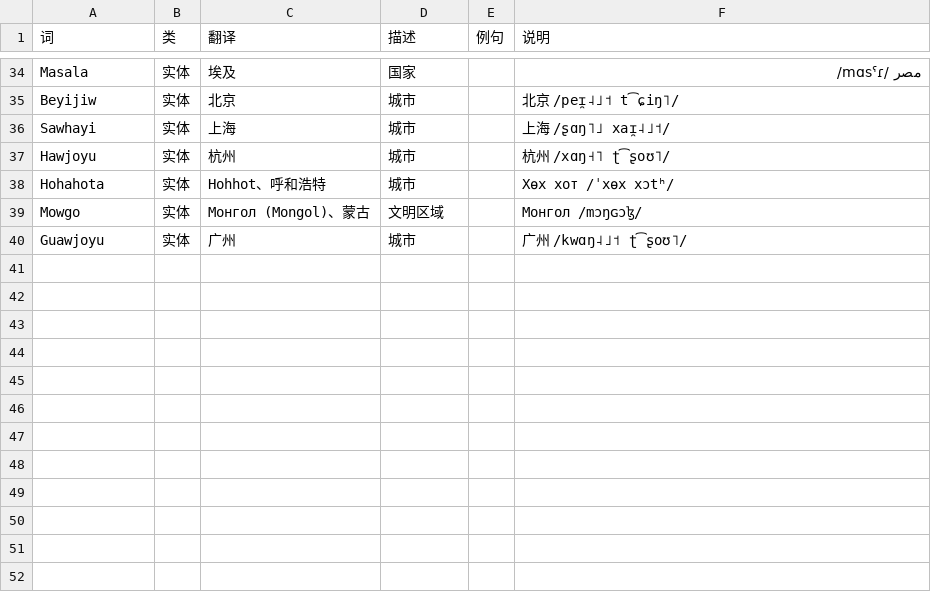
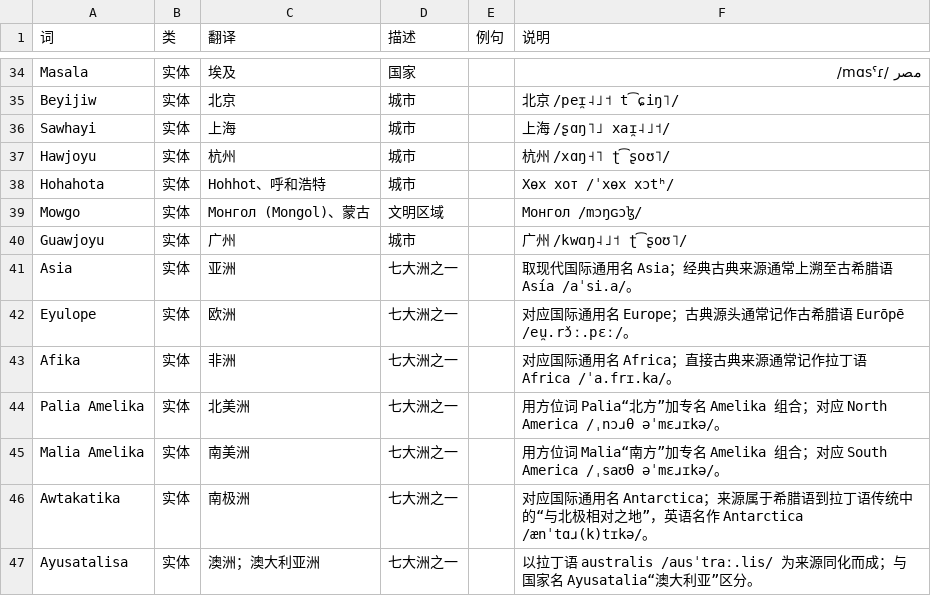
Before and after one commit to nufegia/nufe, a CSV file: nufe 词库/特殊词库.csv, drawn as a sheet; only a part is shown, gaps mark what is left out; the diff names each change by its address in the sheet, - before the commit and + after, or states it on an @@ line.

Commit message:
Add seven continent entries to special lexicon

```diff
--- a/nufe 词库/特殊词库.csv
+++ b/nufe 词库/特殊词库.csv
+row 41: Asia | 实体 | 亚洲 | 七大洲之一 |  | 取现代国际通用名 Asia；经典古典来源通常上溯至古希腊语 Asía /aˈsi.a/。
+row 42: Eyulope | 实体 | 欧洲 | 七大洲之一 |  | 对应国际通用名 Europe；古典源头通常记作古希腊语 Eurōpē /eu̯.rɔ̌ː.pɛː/。
+row 43: Afika | 实体 | 非洲 | 七大洲之一 |  | 对应国际通用名 Africa；直接古典来源通常记作拉丁语 Africa /ˈa.frɪ.ka/。
+row 44: Palia Amelika | 实体 | 北美洲 | 七大洲之一 |  | 用方位词 Palia“北方”加专名 Amelika 组合；对应 North America /ˌnɔɹθ əˈmɛɹɪkə/。
+row 45: Malia Amelika | 实体 | 南美洲 | 七大洲之一 |  | 用方位词 Malia“南方”加专名 Amelika 组合；对应 South America /ˌsaʊθ əˈmɛɹɪkə/。
+row 46: Awtakatika | 实体 | 南极洲 | 七大洲之一 |  | 对应国际通用名 Antarctica；来源属于希腊语到拉丁语传统中的“与北极相对之地”，英语名作 Antarctica /ænˈtɑɹ(k)tɪkə/。
+row 47: Ayusatalisa | 实体 | 澳洲；澳大利亚洲 | 七大洲之一 |  | 以拉丁语 australis /ausˈtraː.lis/ 为来源同化而成；与国家名 Ayusatalia“澳大利亚”区分。
```
